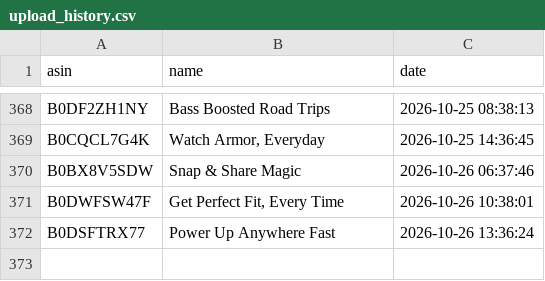
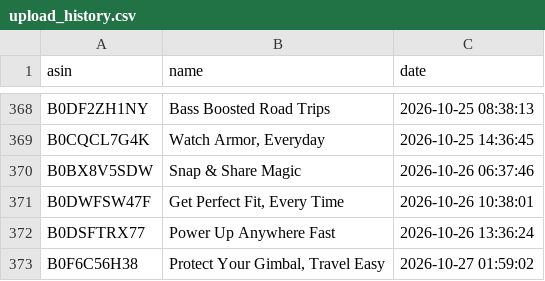
Before and after one commit to smartcartindiaofficial-coder/SmartCart-India, a CSV file: upload_history.csv, drawn as a sheet; only a part is shown, gaps mark what is left out.

```diff
--- a/upload_history.csv
+++ b/upload_history.csv
@@ -372 +372,2 @@ B0DWFSW47F,"Get Perfect Fit, Every Time",2026-10-26 10:38:01
 B0DSFTRX77,Power Up Anywhere Fast,2026-10-26 13:36:24
+B0F6C56H38,"Protect Your Gimbal, Travel Easy",2026-10-27 01:59:02
```
Also changed, not shown: 23 other files.
